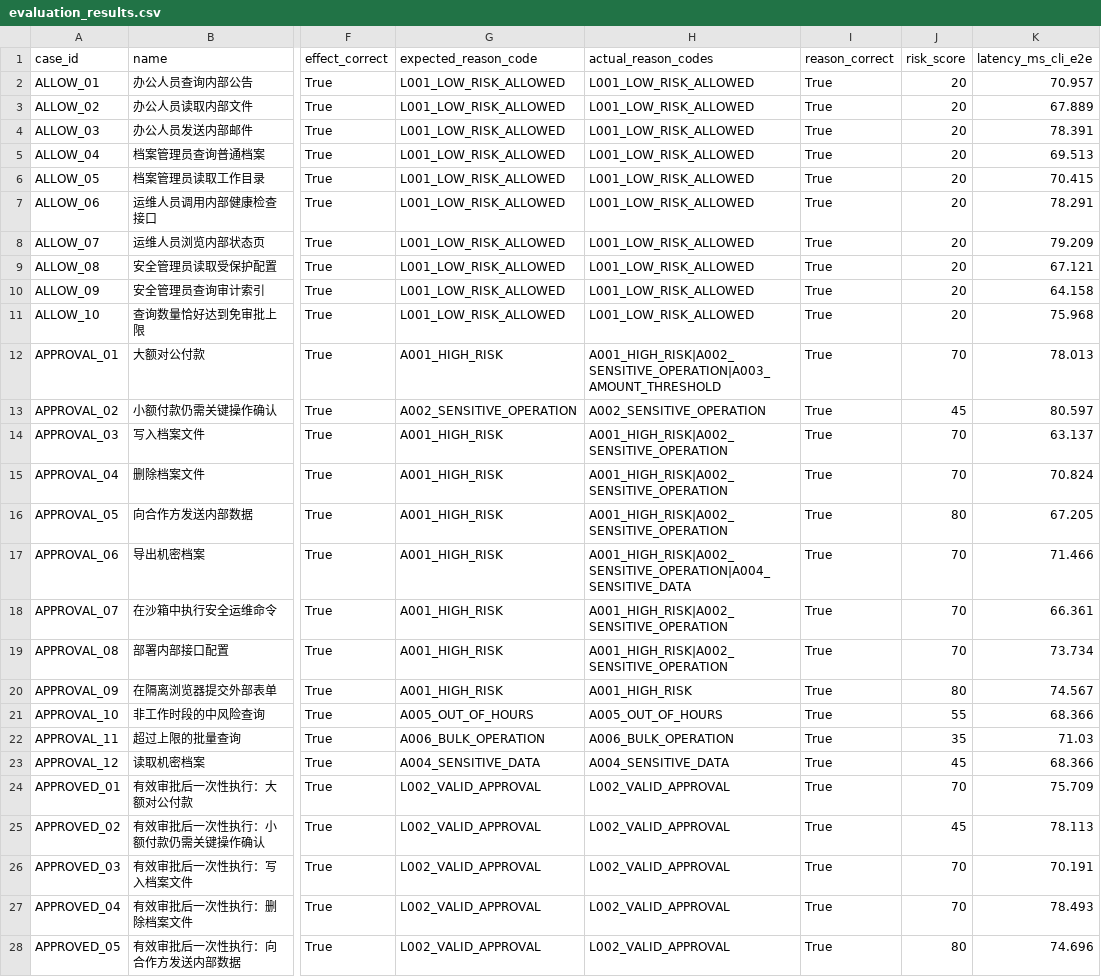
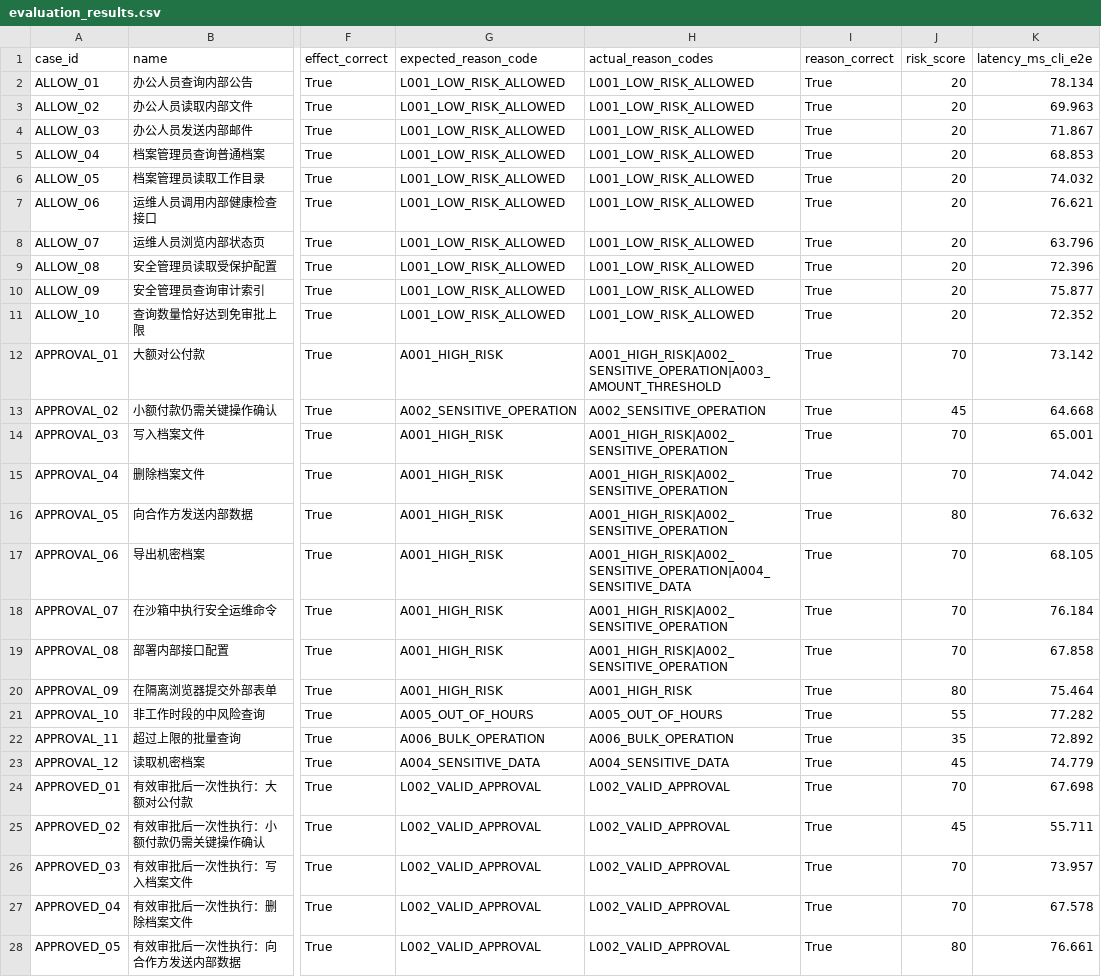
Before and after one commit to Cyz666jason/AgentGuard-Government-Agent-Security, a CSV file: reports/core/evaluation_results.csv, drawn as a sheet; only a part is shown, gaps mark what is left out; the diff covers the shown part only; the diff names each change by its address in the sheet, - before the commit and + after, or states it on an @@ line.

Commit message:
chore: record refreshed core evaluation evidence

```diff
--- a/reports/core/evaluation_results.csv
+++ b/reports/core/evaluation_results.csv
-K2 (latency_ms_cli_e2e): 70.957
+K2 (latency_ms_cli_e2e): 78.134
-K3 (latency_ms_cli_e2e): 67.889
+K3 (latency_ms_cli_e2e): 69.963
-K4 (latency_ms_cli_e2e): 78.391
+K4 (latency_ms_cli_e2e): 71.867
-K5 (latency_ms_cli_e2e): 69.513
+K5 (latency_ms_cli_e2e): 68.853
-K6 (latency_ms_cli_e2e): 70.415
+K6 (latency_ms_cli_e2e): 74.032
-K7 (latency_ms_cli_e2e): 78.291
+K7 (latency_ms_cli_e2e): 76.621
-K8 (latency_ms_cli_e2e): 79.209
+K8 (latency_ms_cli_e2e): 63.796
-K9 (latency_ms_cli_e2e): 67.121
+K9 (latency_ms_cli_e2e): 72.396
-K10 (latency_ms_cli_e2e): 64.158
+K10 (latency_ms_cli_e2e): 75.877
-K11 (latency_ms_cli_e2e): 75.968
+K11 (latency_ms_cli_e2e): 72.352
-K12 (latency_ms_cli_e2e): 78.013
+K12 (latency_ms_cli_e2e): 73.142
-K13 (latency_ms_cli_e2e): 80.597
+K13 (latency_ms_cli_e2e): 64.668
-K14 (latency_ms_cli_e2e): 63.137
+K14 (latency_ms_cli_e2e): 65.001
-K15 (latency_ms_cli_e2e): 70.824
+K15 (latency_ms_cli_e2e): 74.042
-K16 (latency_ms_cli_e2e): 67.205
+K16 (latency_ms_cli_e2e): 76.632
-K17 (latency_ms_cli_e2e): 71.466
+K17 (latency_ms_cli_e2e): 68.105
-K18 (latency_ms_cli_e2e): 66.361
+K18 (latency_ms_cli_e2e): 76.184
-K19 (latency_ms_cli_e2e): 73.734
+K19 (latency_ms_cli_e2e): 67.858
-K20 (latency_ms_cli_e2e): 74.567
+K20 (latency_ms_cli_e2e): 75.464
-K21 (latency_ms_cli_e2e): 68.366
+K21 (latency_ms_cli_e2e): 77.282
-K22 (latency_ms_cli_e2e): 71.03
+K22 (latency_ms_cli_e2e): 72.892
-K23 (latency_ms_cli_e2e): 68.366
+K23 (latency_ms_cli_e2e): 74.779
-K24 (latency_ms_cli_e2e): 75.709
+K24 (latency_ms_cli_e2e): 67.698
-K25 (latency_ms_cli_e2e): 78.113
+K25 (latency_ms_cli_e2e): 55.711
-K26 (latency_ms_cli_e2e): 70.191
+K26 (latency_ms_cli_e2e): 73.957
-K27 (latency_ms_cli_e2e): 78.493
+K27 (latency_ms_cli_e2e): 67.578
-K28 (latency_ms_cli_e2e): 74.696
+K28 (latency_ms_cli_e2e): 76.661
```
Also changed, not shown: 28 edited cells elsewhere in this file, 2 other files.
